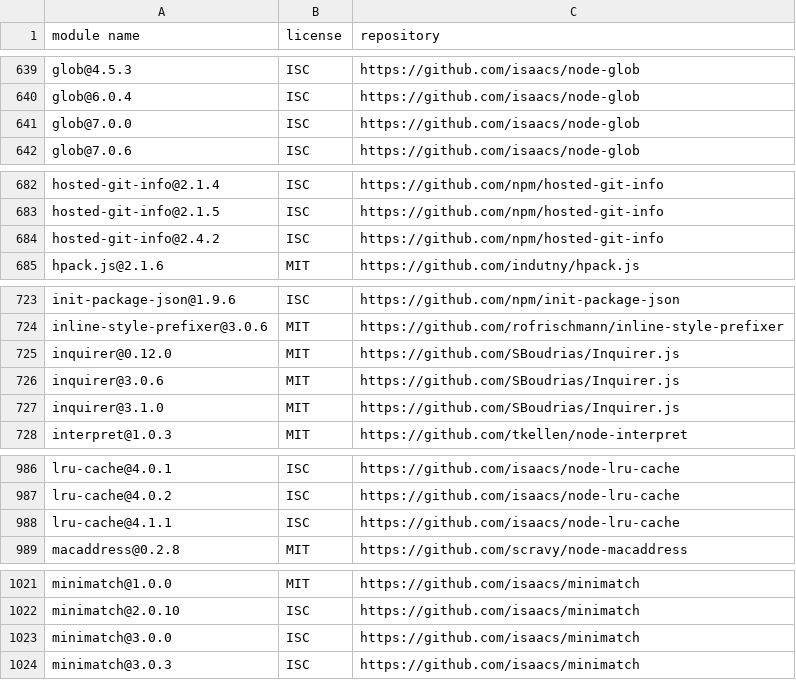
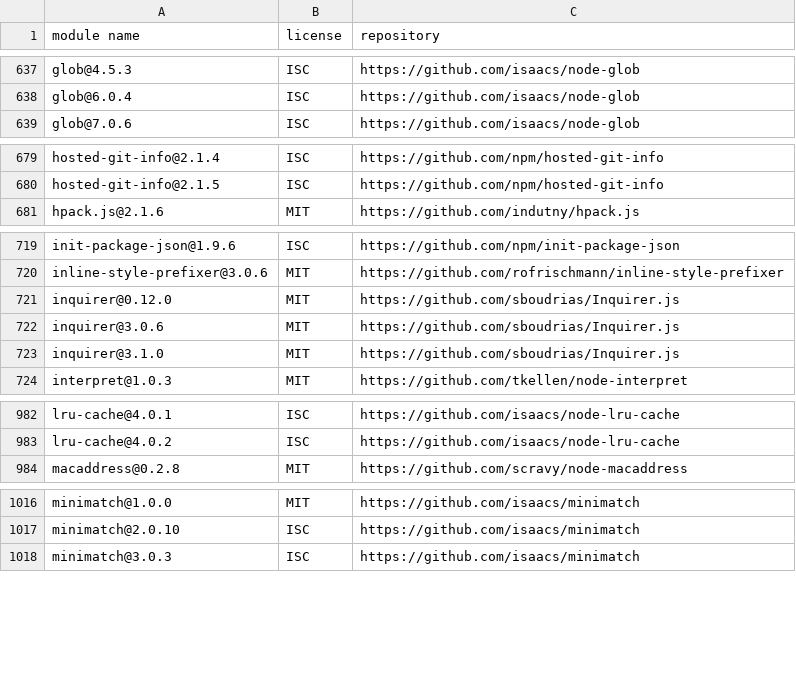
Before and after one commit to MCS-Lite/mcs-lite, a CSV file: docs/licenses.csv, drawn as a sheet; only a part is shown, gaps mark what is left out; the diff covers the shown part only.

```diff
--- a/docs/licenses.csv
+++ b/docs/licenses.csv
@@ -640,3 +638,2 @@
 "glob@6.0.4","ISC","https://github.com/isaacs/node-glob"
-"glob@7.0.0","ISC","https://github.com/isaacs/node-glob"
 "glob@7.0.6","ISC","https://github.com/isaacs/node-glob"
@@ -683,3 +680,2 @@
 "hosted-git-info@2.1.5","ISC","https://github.com/npm/hosted-git-info"
-"hosted-git-info@2.4.2","ISC","https://github.com/npm/hosted-git-info"
 "hpack.js@2.1.6","MIT","https://github.com/indutny/hpack.js"
@@ -724,5 +720,5 @@
 "inline-style-prefixer@3.0.6","MIT","https://github.com/rofrischmann/inline-style-prefixer"
-"inquirer@0.12.0","MIT","https://github.com/SBoudrias/Inquirer.js"
-"inquirer@3.0.6","MIT","https://github.com/SBoudrias/Inquirer.js"
-"inquirer@3.1.0","MIT","https://github.com/SBoudrias/Inquirer.js"
+"inquirer@0.12.0","MIT","https://github.com/sboudrias/Inquirer.js"
+"inquirer@3.0.6","MIT","https://github.com/sboudrias/Inquirer.js"
+"inquirer@3.1.0","MIT","https://github.com/sboudrias/Inquirer.js"
 "interpret@1.0.3","MIT","https://github.com/tkellen/node-interpret"
@@ -987,3 +983,2 @@
 "lru-cache@4.0.2","ISC","https://github.com/isaacs/node-lru-cache"
-"lru-cache@4.1.1","ISC","https://github.com/isaacs/node-lru-cache"
 "macaddress@0.2.8","MIT","https://github.com/scravy/node-macaddress"
@@ -1022,3 +1017,2 @@
 "minimatch@2.0.10","ISC","https://github.com/isaacs/minimatch"
-"minimatch@3.0.0","ISC","https://github.com/isaacs/minimatch"
 "minimatch@3.0.3","ISC","https://github.com/isaacs/minimatch"
```
Also changed, not shown: 1 added row, 7 removed rows and 11 edited cells elsewhere in this file, 46 other files.
